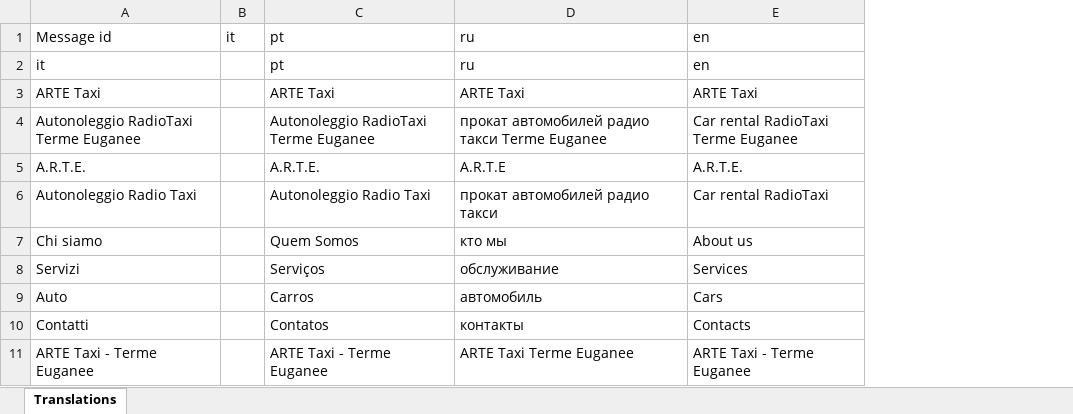
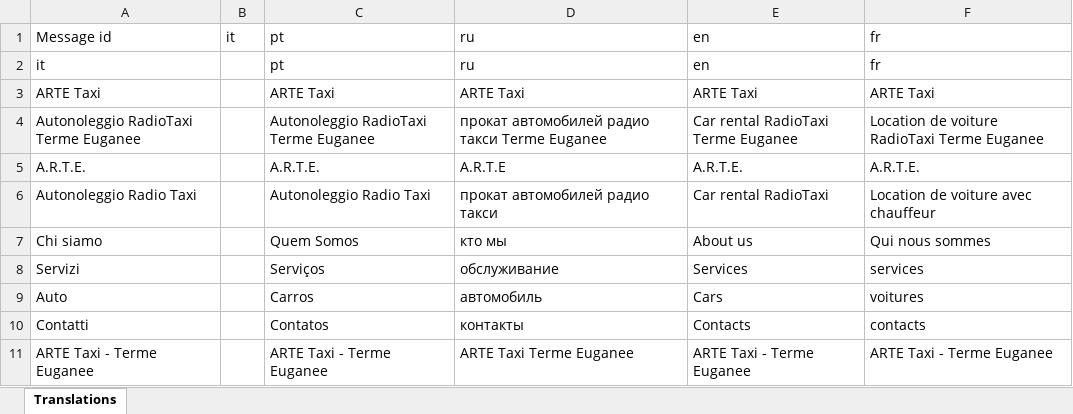
Before and after one commit to dariosky/artetaxi, an Excel workbook: translations.xlsx, sheet Translations, drawn as a sheet; only a part is shown; values as stored, in another font and other column widths than the file's, no borders; the diff names each change by its address in the sheet, - before the commit and + after, or states it on an @@ line.

Commit message:
French translation

```diff
--- a/translations.xlsx (sheet Translations)
+++ b/translations.xlsx (sheet Translations)
+column F, rows 1-11: fr | fr | ARTE Taxi | Location de voiture RadioTaxi Terme Euganee | A.R.T.E. | Location de voiture avec chauffeur | Qui nous sommes | services | voitures | contacts | ARTE Taxi - Terme Euganee
```
Also changed, not shown: 17 other files.
